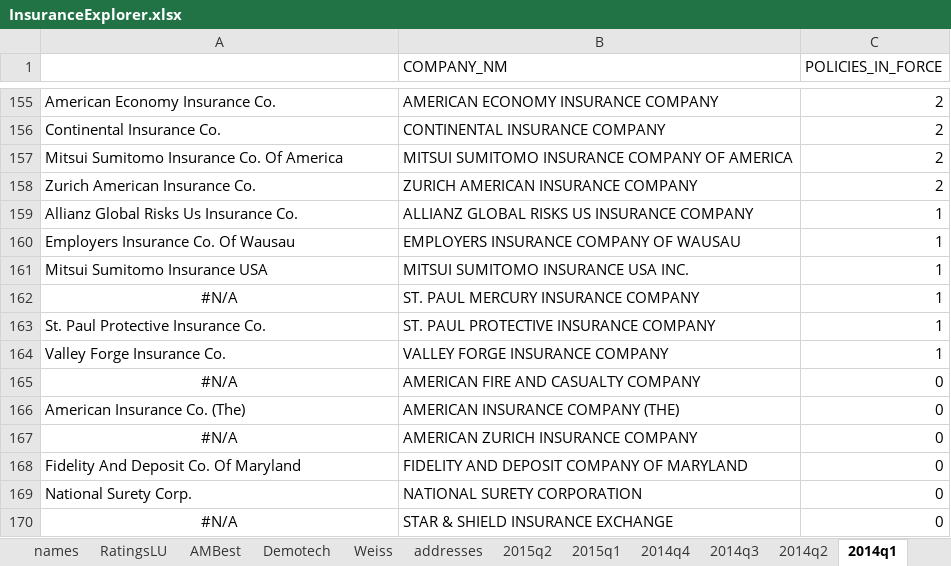
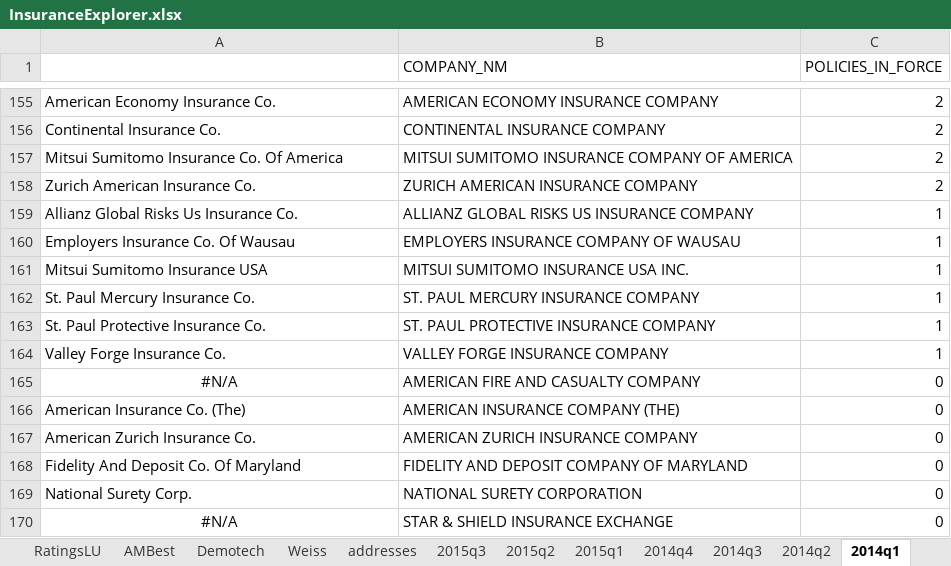
Before and after one commit to PalmBeachPost/insuranceexplorer, an Excel workbook: data/InsuranceExplorer.xlsx, sheet 2014q1, drawn as a sheet; only a part is shown, gaps mark what is left out; values as stored, in another font and other column widths than the file's, no borders; the diff names each change by its address in the sheet, - before the commit and + after, or states it on an @@ line.

```diff
--- a/data/InsuranceExplorer.xlsx (sheet 2014q1)
+++ b/data/InsuranceExplorer.xlsx (sheet 2014q1)
+sheet tab: 2015q3
-A162: #N/A
+A162: St. Paul Mercury Insurance Co.
-A162 alignment: center
+A162 alignment: left
-A167: #N/A
+A167: American Zurich Insurance Co.
-A167 alignment: center
+A167 alignment: left
```
Also changed, not shown: sheet master, sheet addresses, sheet names, sheet 2014q3, sheet 2013q4, sheet 2015q1, 2 more sheets, other sheet tabs, formulas that keep their value, 4 other files.
